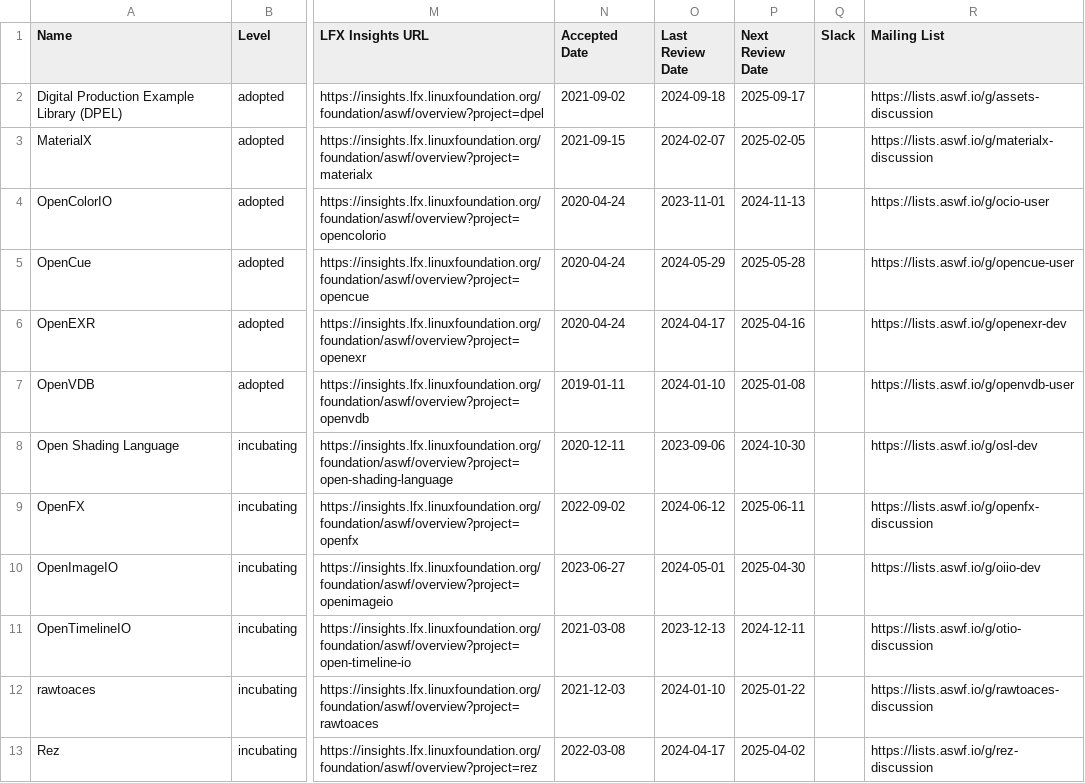
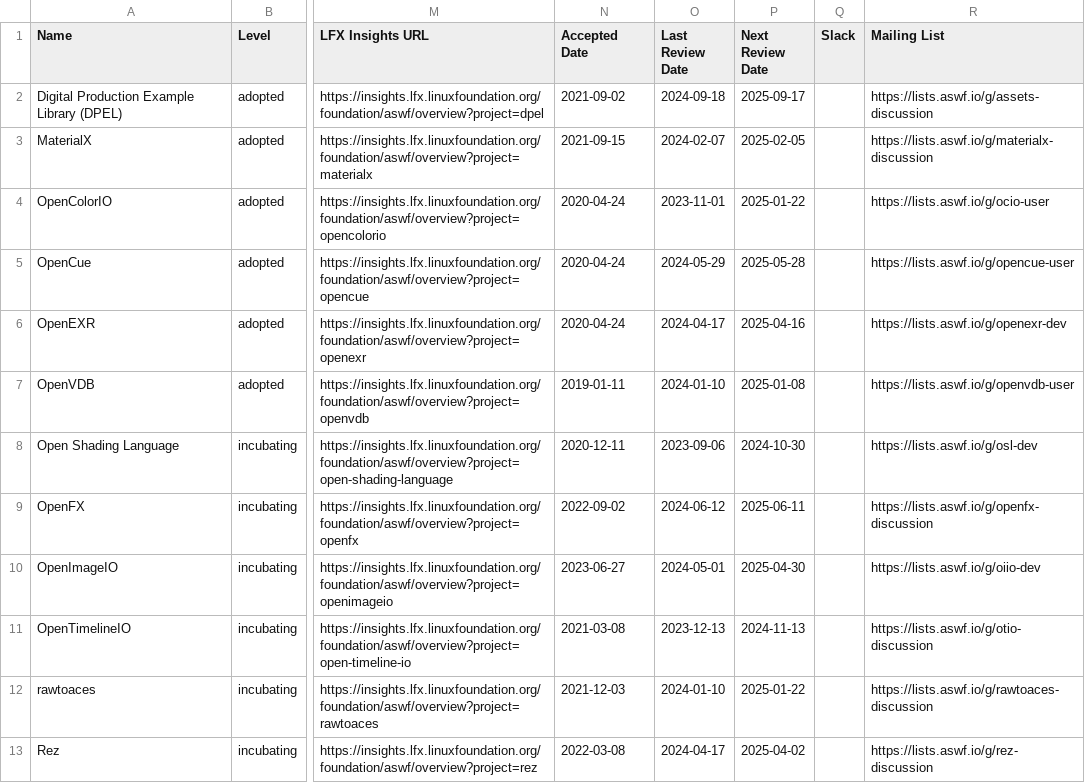
Before and after one commit to AcademySoftwareFoundation/tac, a CSV file: _data/projects.csv, drawn as a sheet; only a part is shown, gaps mark what is left out; the diff names each change by its address in the sheet, - before the commit and + after, or states it on an @@ line.

```diff
--- a/_data/projects.csv
+++ b/_data/projects.csv
-P4 (Next Review Date): 2024-11-13
+P4 (Next Review Date): 2025-01-22
-P11 (Next Review Date): 2024-12-11
+P11 (Next Review Date): 2024-11-13
```
